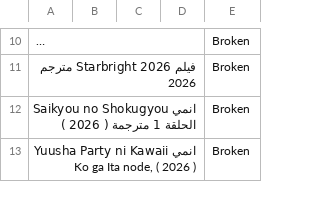
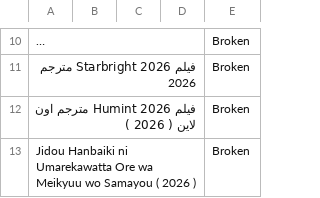
Before and after one commit to OmarLalgerino/GO-RS, a CSV file: database.csv, drawn as a sheet; only a part is shown, gaps mark what is left out; long unchanged cells end in …; the diff covers the shown part only; the diff names each change by its address in the sheet, - before the commit and + after, or states it on an @@ line.

```diff
--- a/database.csv
+++ b/database.csv
-A12: انمي Saikyou no Shokugyou الحلقة 1 مترجمة ( 2026 )
+A12: فيلم Humint 2026 مترجم اون لاين ( 2026 )
-A13: انمي Yuusha Party ni Kawaii Ko ga Ita node, ( 2026…
+A13: Jidou Hanbaiki ni Umarekawatta Ore wa Meikyuu wo Samayou ( 2026…
```
Also changed, not shown: 3 edited cells elsewhere in this file.
